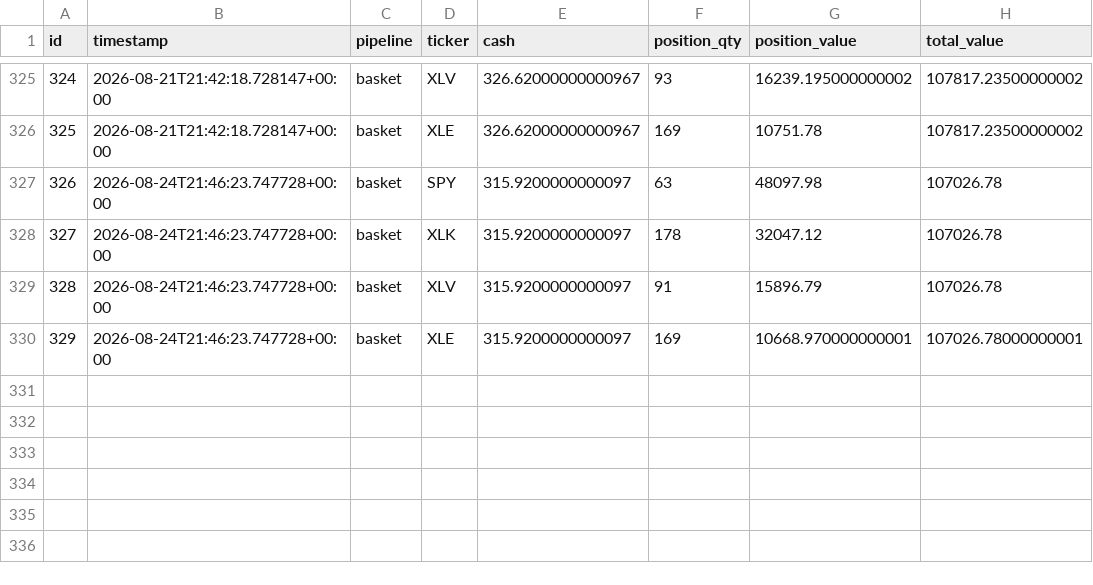
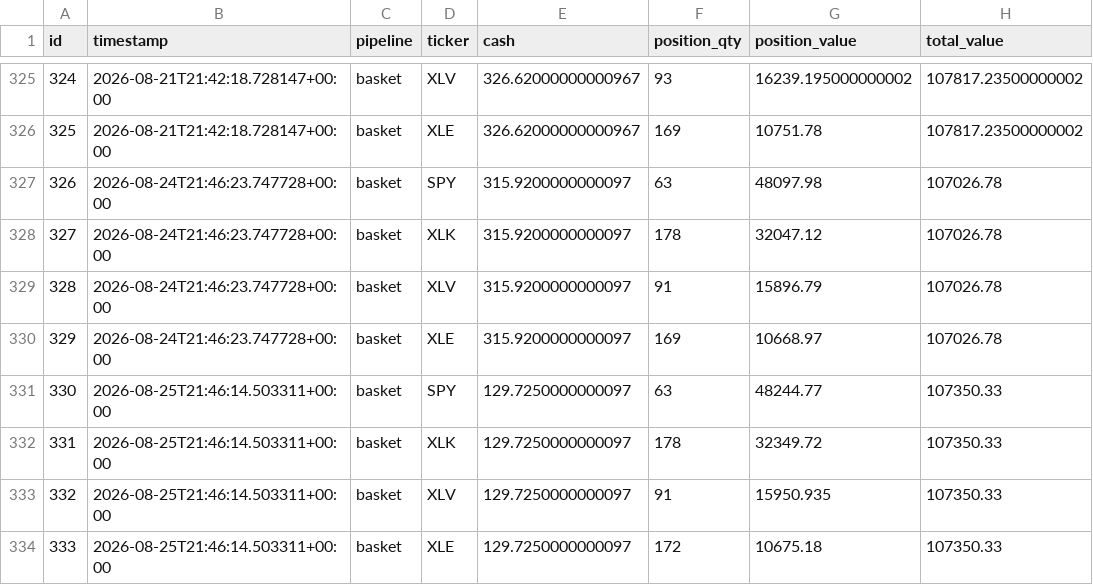
Before and after one commit to dads2busy/SchroederTrader, a CSV file: data/portfolio.csv, drawn as a sheet; only a part is shown, gaps mark what is left out.

```diff
--- a/data/portfolio.csv
+++ b/data/portfolio.csv
@@ -329,2 +329,6 @@ id,timestamp,pipeline,ticker,cash,position_qty,position_value,total_value
 328,2026-08-24T21:46:23.747728+00:00,basket,XLV,315.9200000000097,91,15896.79,107026.78
-329,2026-08-24T21:46:23.747728+00:00,basket,XLE,315.9200000000097,169,10668.970000000001,107026.78000000001
+329,2026-08-24T21:46:23.747728+00:00,basket,XLE,315.9200000000097,169,10668.97,107026.78
+330,2026-08-25T21:46:14.503311+00:00,basket,SPY,129.7250000000097,63,48244.77,107350.33
+331,2026-08-25T21:46:14.503311+00:00,basket,XLK,129.7250000000097,178,32349.72,107350.33
+332,2026-08-25T21:46:14.503311+00:00,basket,XLV,129.7250000000097,91,15950.935,107350.33
+333,2026-08-25T21:46:14.503311+00:00,basket,XLE,129.7250000000097,172,10675.18,107350.33
```
Also changed, not shown: data/orders.csv, data/shadow_signals.csv.
